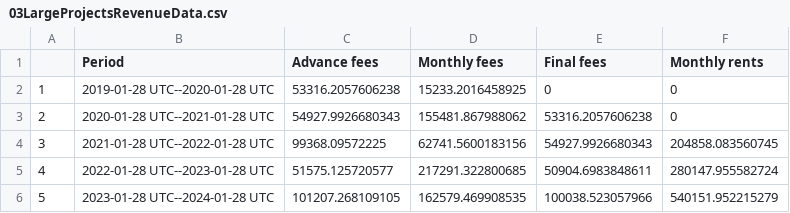
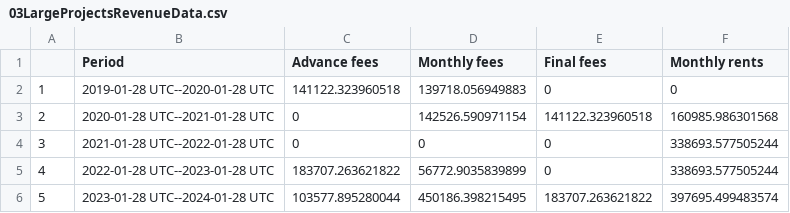
Before and after one commit to BernardoMB/cash-flow-analysis, a CSV file: 03LargeProjectsRevenueData.csv, drawn as a sheet.

```diff
--- a/03LargeProjectsRevenueData.csv
+++ b/03LargeProjectsRevenueData.csv
@@ -1,6 +1,6 @@
 "","Period","Advance fees","Monthly fees","Final fees","Monthly rents"
-"1","2019-01-28 UTC--2020-01-28 UTC",53316.2057606238,15233.2016458925,0,0
-"2","2020-01-28 UTC--2021-01-28 UTC",54927.9926680343,155481.867988062,53316.2057606238,0
-"3","2021-01-28 UTC--2022-01-28 UTC",99368.09572225,62741.5600183156,54927.9926680343,204858.083560745
-"4","2022-01-28 UTC--2023-01-28 UTC",51575.125720577,217291.322800685,50904.6983848611,280147.955582724
-"5","2023-01-28 UTC--2024-01-28 UTC",101207.268109105,162579.469908535,100038.523057966,540151.952215279
+"1","2019-01-28 UTC--2020-01-28 UTC",141122.323960518,139718.056949883,0,0
+"2","2020-01-28 UTC--2021-01-28 UTC",0,142526.590971154,141122.323960518,160985.986301568
+"3","2021-01-28 UTC--2022-01-28 UTC",0,0,0,338693.577505244
+"4","2022-01-28 UTC--2023-01-28 UTC",183707.263621822,56772.9035839899,0,338693.577505244
+"5","2023-01-28 UTC--2024-01-28 UTC",103577.895280044,450186.398215495,183707.263621822,397695.499483574
```
Also changed, not shown: 01LandingsRevenueData.csv, 02SmallProjectsRevenueData.csv, 19 other files.
